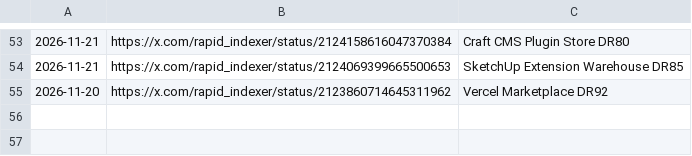
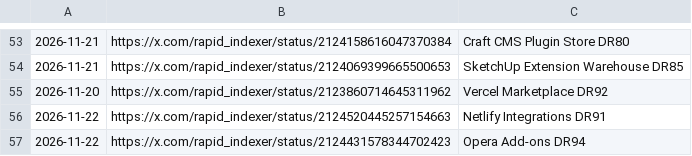
Before and after one commit to PlayGuideLab/xlink777, a CSV file: data/outbound_links.csv, drawn as a sheet; only a part is shown, gaps mark what is left out; the diff names each change by its address in the sheet, - before the commit and + after, or states it on an @@ line.

Commit message:
Append outbound links for 2026-11-22

```diff
--- a/data/outbound_links.csv
+++ b/data/outbound_links.csv
+row 56: 2026-11-22 | https://x.com/rapid_indexer/status/2124520445257154663 | Netlify Integrations DR91
+row 57: 2026-11-22 | https://x.com/rapid_indexer/status/2124431578344702423 | Opera Add-ons DR94
```
